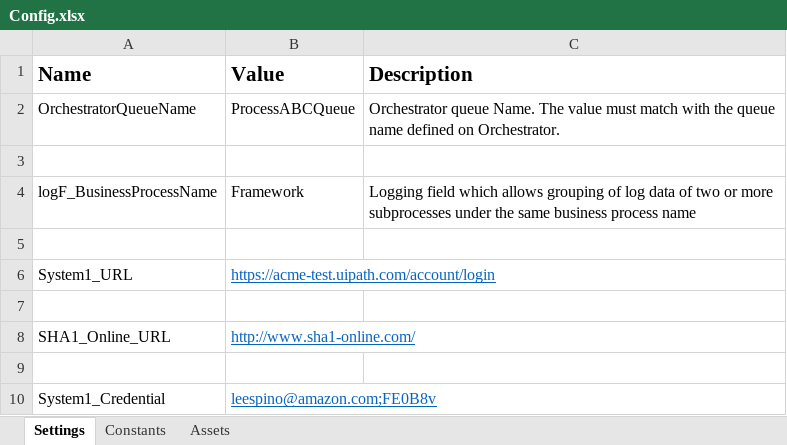
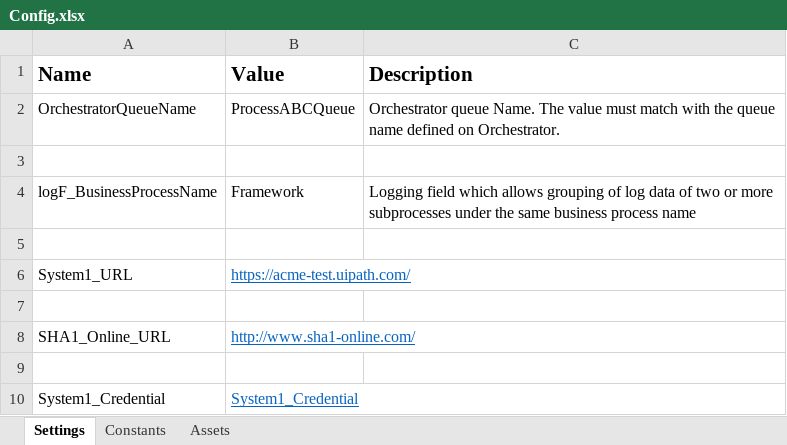
Before and after one commit to leespino/ReFrameWork, an Excel workbook: Data/Config.xlsx, sheet Settings, drawn as a sheet; values as stored, in another font and other column widths than the file's, no borders; the diff names each change by its address in the sheet, - before the commit and + after, or states it on an @@ line.

Commit message:
Test Version - Passed
Processed the latest changes to how data is assigned to be then eventually processed. Debugged it and is currently working with IE without any further errors

```diff
--- a/Data/Config.xlsx (sheet Settings)
+++ b/Data/Config.xlsx (sheet Settings)
-B6 (Value): https://acme-test.uipath.com/account/login
+B6 (Value): https://acme-test.uipath.com/
-B10 (Value): leespino@amazon.com;FE0B8v
+B10 (Value): System1_Credential
```
Also changed, not shown: 26 other files.
